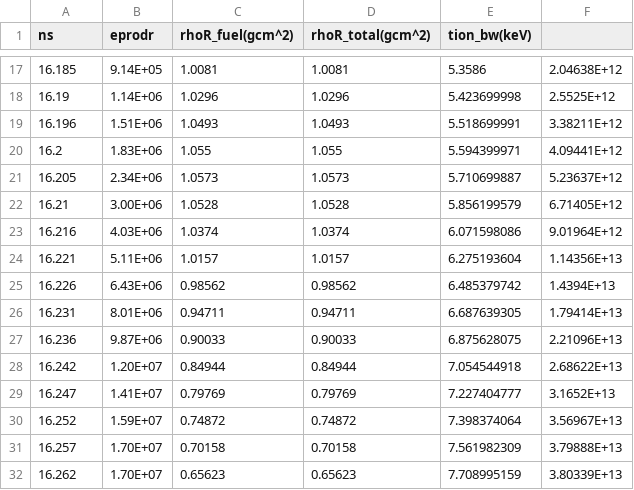
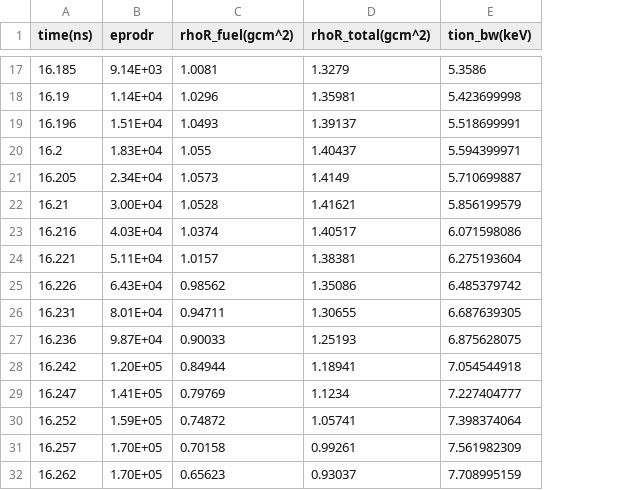
Before and after one commit to PSFC-HEDP/MRSt, a CSV file: data/trajectories og with falling temp.csv, drawn as a sheet; only a part is shown, gaps mark what is left out; the diff covers the shown part only; the diff names each change by its address in the sheet, - before the commit and + after, or states it on an @@ line.

```diff
--- a/data/trajectories og with falling temp.csv
+++ b/data/trajectories og with falling temp.csv
-column F, rows 17-32: 2.04638E+12 | 2.5525E+12 | 3.38211E+12 | 4.09441E+12 | 5.23637E+12 | 6.71405E+12 | 9.01964E+12 | 1.14356E+13 | 1.4394E+13 | 1.79414E+13 | 2.21096E+13 | 2.68622E+13 | 3.1652E+13 | 3.56967E+13 | 3.79888E+13 | 3.80339E+13
-A1: ns
+A1: time(ns)
-B17 (eprodr): 9.14E+05
+B17 (eprodr): 9.14E+03
-D17 (rhoR_total(gcm^2)): 1.0081
+D17 (rhoR_total(gcm^2)): 1.3279
-B18 (eprodr): 1.14E+06
+B18 (eprodr): 1.14E+04
-D18 (rhoR_total(gcm^2)): 1.0296
+D18 (rhoR_total(gcm^2)): 1.35981
-B19 (eprodr): 1.51E+06
+B19 (eprodr): 1.51E+04
-D19 (rhoR_total(gcm^2)): 1.0493
+D19 (rhoR_total(gcm^2)): 1.39137
-B20 (eprodr): 1.83E+06
+B20 (eprodr): 1.83E+04
-D20 (rhoR_total(gcm^2)): 1.055
+D20 (rhoR_total(gcm^2)): 1.40437
-B21 (eprodr): 2.34E+06
+B21 (eprodr): 2.34E+04
-D21 (rhoR_total(gcm^2)): 1.0573
+D21 (rhoR_total(gcm^2)): 1.4149
-B22 (eprodr): 3.00E+06
+B22 (eprodr): 3.00E+04
-D22 (rhoR_total(gcm^2)): 1.0528
+D22 (rhoR_total(gcm^2)): 1.41621
-B23 (eprodr): 4.03E+06
+B23 (eprodr): 4.03E+04
-D23 (rhoR_total(gcm^2)): 1.0374
+D23 (rhoR_total(gcm^2)): 1.40517
-B24 (eprodr): 5.11E+06
+B24 (eprodr): 5.11E+04
-D24 (rhoR_total(gcm^2)): 1.0157
+D24 (rhoR_total(gcm^2)): 1.38381
-B25 (eprodr): 6.43E+06
+B25 (eprodr): 6.43E+04
-D25 (rhoR_total(gcm^2)): 0.98562
+D25 (rhoR_total(gcm^2)): 1.35086
-B26 (eprodr): 8.01E+06
+B26 (eprodr): 8.01E+04
-D26 (rhoR_total(gcm^2)): 0.94711
+D26 (rhoR_total(gcm^2)): 1.30655
-B27 (eprodr): 9.87E+06
+B27 (eprodr): 9.87E+04
-D27 (rhoR_total(gcm^2)): 0.90033
+D27 (rhoR_total(gcm^2)): 1.25193
-B28 (eprodr): 1.20E+07
+B28 (eprodr): 1.20E+05
-D28 (rhoR_total(gcm^2)): 0.84944
+D28 (rhoR_total(gcm^2)): 1.18941
-B29 (eprodr): 1.41E+07
+B29 (eprodr): 1.41E+05
-D29 (rhoR_total(gcm^2)): 0.79769
+D29 (rhoR_total(gcm^2)): 1.1234
-B30 (eprodr): 1.59E+07
+B30 (eprodr): 1.59E+05
-D30 (rhoR_total(gcm^2)): 0.74872
+D30 (rhoR_total(gcm^2)): 1.05741
-B31:B32 (eprodr): 1.70E+07
+B31:B32 (eprodr): 1.70E+05
-D31 (rhoR_total(gcm^2)): 0.70158
+D31 (rhoR_total(gcm^2)): 0.99261
-D32 (rhoR_total(gcm^2)): 0.65623
+D32 (rhoR_total(gcm^2)): 0.93037
```
Also changed, not shown: 88 edited cells elsewhere in this file, data/trajectories high.csv, data/trajectories og.csv, 10 other files.
